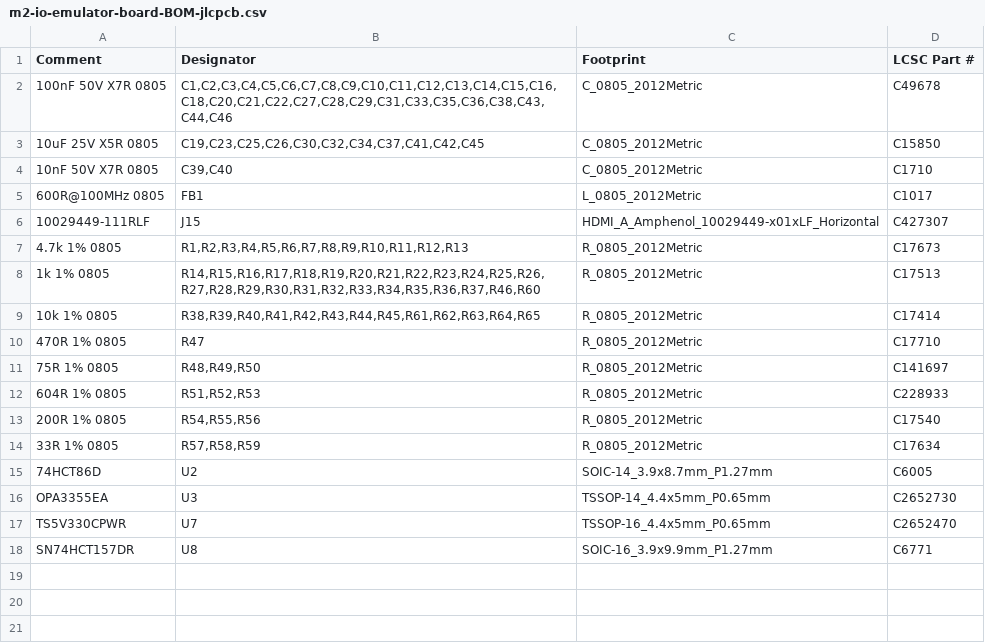
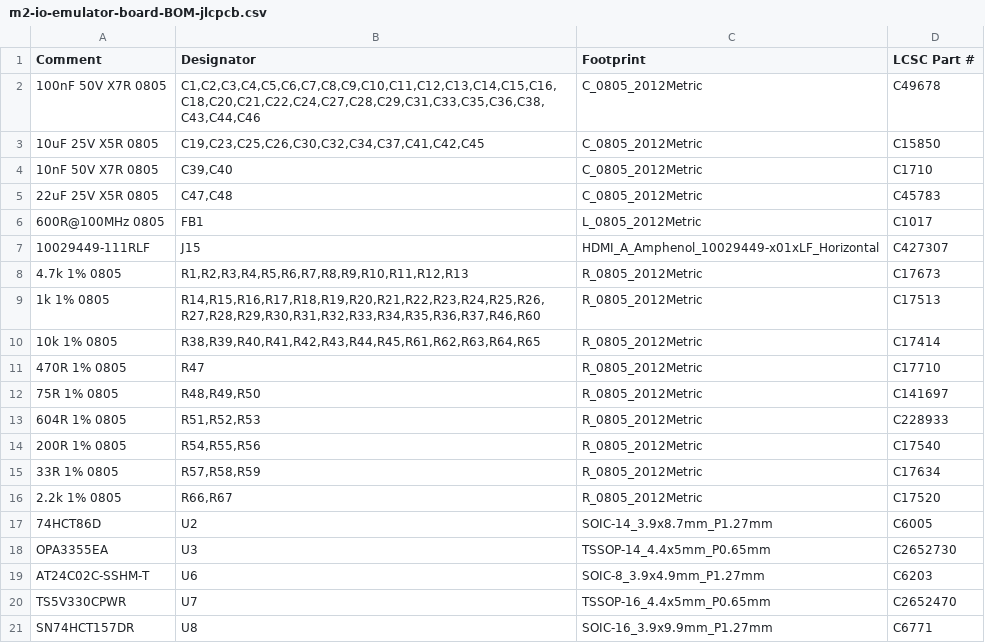
Before and after one commit to Maillouski/M2-IO-Emulator-Board, a CSV file: fabrication/jlcpcb/m2-io-emulator-board-BOM-jlcpcb.csv, drawn as a sheet.

```diff
--- a/fabrication/jlcpcb/m2-io-emulator-board-BOM-jlcpcb.csv
+++ b/fabrication/jlcpcb/m2-io-emulator-board-BOM-jlcpcb.csv
@@ -1,5 +1,6 @@
 "Comment","Designator","Footprint","LCSC Part #"
-"100nF 50V X7R 0805","C1,C2,C3,C4,C5,C6,C7,C8,C9,C10,C11,C12,C13,C14,C15,C16,C18,C20,C21,C22,C27,C28,C29,C31,C33,C35,C36,C38,C43,C44,C46","C_0805_2012Metric","C49678"
+"100nF 50V X7R 0805","C1,C2,C3,C4,C5,C6,C7,C8,C9,C10,C11,C12,C13,C14,C15,C16,C18,C20,C21,C22,C24,C27,C28,C29,C31,C33,C35,C36,C38,C43,C44,C46","C_0805_2012Metric","C49678"
 "10uF 25V X5R 0805","C19,C23,C25,C26,C30,C32,C34,C37,C41,C42,C45","C_0805_2012Metric","C15850"
 "10nF 50V X7R 0805","C39,C40","C_0805_2012Metric","C1710"
+"22uF 25V X5R 0805","C47,C48","C_0805_2012Metric","C45783"
 "600R@100MHz 0805","FB1","L_0805_2012Metric","C1017"
@@ -14,4 +15,6 @@
 "33R 1% 0805","R57,R58,R59","R_0805_2012Metric","C17634"
+"2.2k 1% 0805","R66,R67","R_0805_2012Metric","C17520"
 "74HCT86D","U2","SOIC-14_3.9x8.7mm_P1.27mm","C6005"
 "OPA3355EA","U3","TSSOP-14_4.4x5mm_P0.65mm","C2652730"
+"AT24C02C-SSHM-T","U6","SOIC-8_3.9x4.9mm_P1.27mm","C6203"
 "TS5V330CPWR","U7","TSSOP-16_4.4x5mm_P0.65mm","C2652470"
```
Also changed, not shown: bom/BOM-digikey.csv, fabrication/jlcpcb/m2-io-emulator-board-CPL-jlcpcb.csv, 30 other files.
